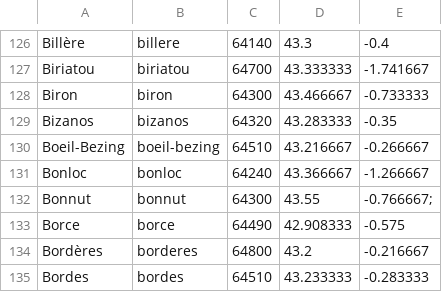
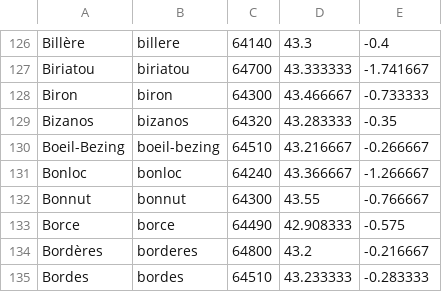
Before and after one commit to Kesskisspass/etxaldebot, a CSV file: localisation/communes_64.csv, drawn as a sheet; only a part is shown, gaps mark what is left out.

Commit message:
rename files, import communes csv in db

```diff
--- a/localisation/communes_64.csv
+++ b/localisation/communes_64.csv
@@ -131,3 +131,3 @@ Boeil-Bezing,boeil-bezing,64510,43.216667,-0.266667
 Bonloc,bonloc,64240,43.366667,-1.266667
-Bonnut,bonnut,64300,43.55,-0.766667;
+Bonnut,bonnut,64300,43.55,-0.766667
 Borce,borce,64490,42.908333,-0.575
```
Also changed, not shown: 3 other files.
